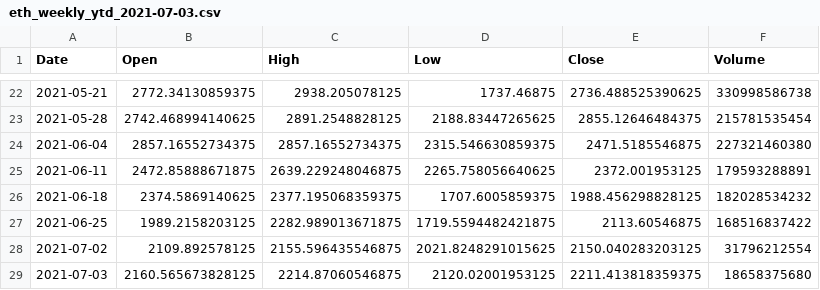
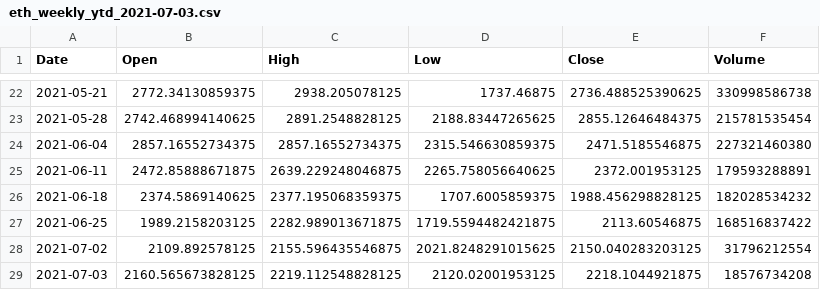
Before and after one commit to distractedm1nd/mar2moon, a CSV file: coin-prices/eth/eth_weekly_ytd_2021-07-03.csv, drawn as a sheet; only a part is shown, gaps mark what is left out.

```diff
--- a/coin-prices/eth/eth_weekly_ytd_2021-07-03.csv
+++ b/coin-prices/eth/eth_weekly_ytd_2021-07-03.csv
@@ -28,2 +28,2 @@ Date,Open,High,Low,Close,Volume
 2021-07-02,2109.892578125,2155.596435546875,2021.8248291015625,2150.040283203125,31796212554
-2021-07-03,2160.565673828125,2214.87060546875,2120.02001953125,2211.413818359375,18658375680
+2021-07-03,2160.565673828125,2219.112548828125,2120.02001953125,2218.1044921875,18576734208
```
Also changed, not shown: coin-prices/all_coins_daily_ytd_2021-07-03.csv, coin-prices/btc/btc_daily_ytd_2021-07-03.csv, 8 other files.
